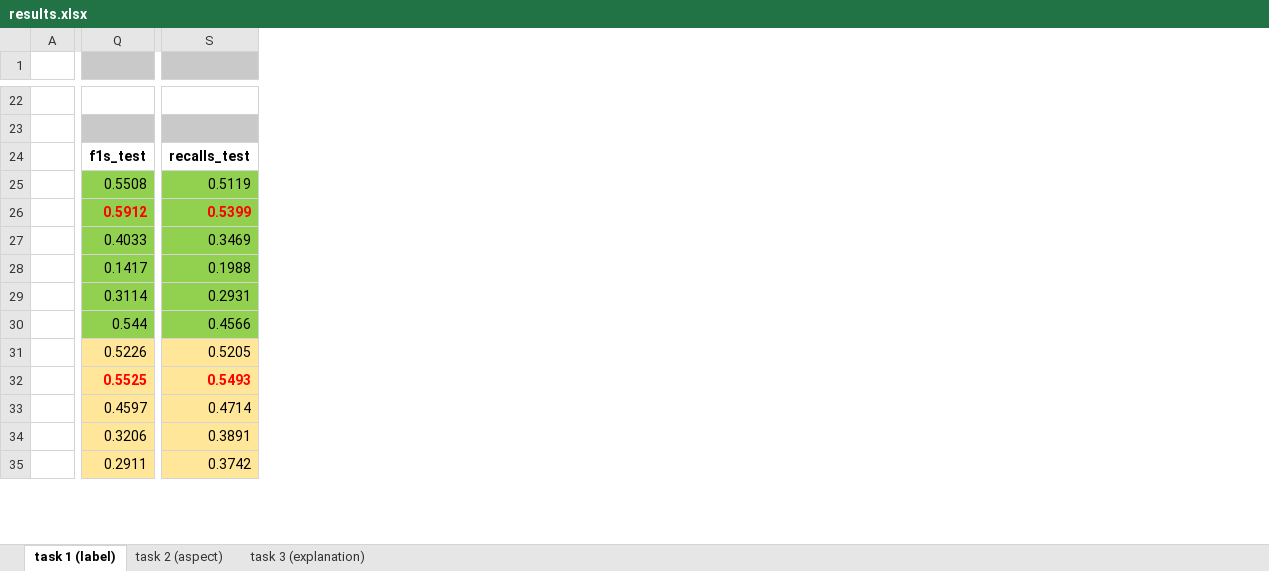
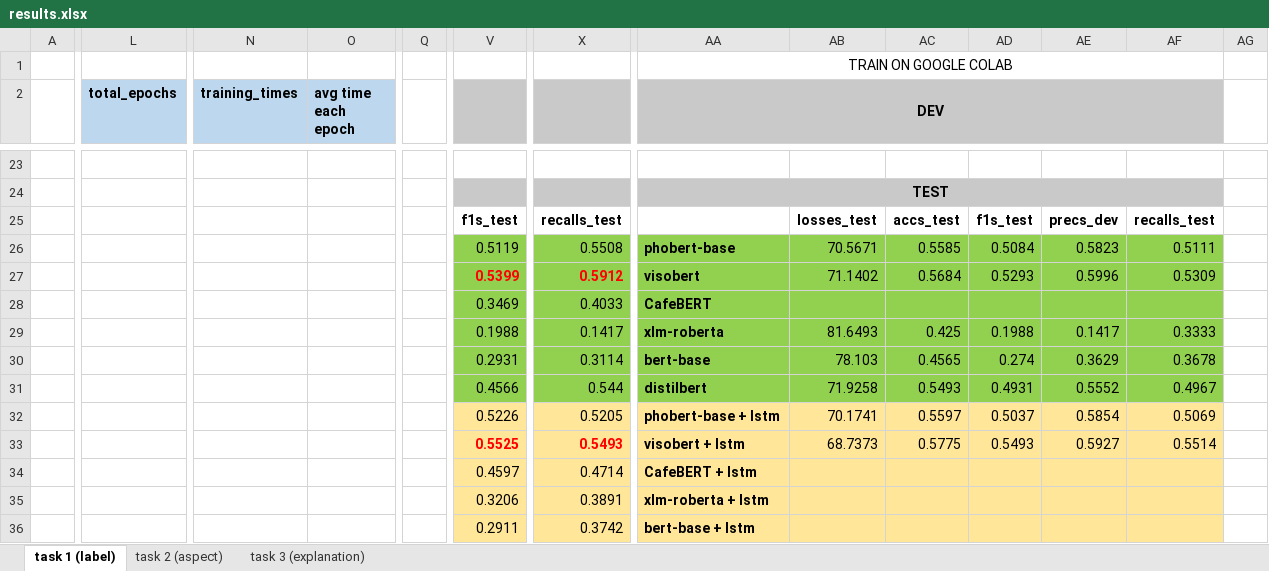
Before and after one commit to quocnguyenx43/training-model, an Excel workbook: results/results.xlsx, sheet task 1 (label), drawn as a sheet; only a part is shown, gaps mark what is left out; values as stored, in another font and other column widths than the file's, no borders; addresses are those after the commit; rows hold the shown columns only; the diff covers the shown part only; the diff names each change by its address in the sheet, - before the commit and + after, or states it on an @@ line.

```diff
--- a/results/results.xlsx (sheet task 1 (label))
+++ b/results/results.xlsx (sheet task 1 (label))
+column L (total_epochs), empty
+column N (training_times), empty
+column O (avg time each epoch), empty
+column Q, empty
+column AA (DEV), rows 24-36: TEST |  | phobert-base | visobert | CafeBERT | xlm-roberta | bert-base | distilbert | phobert-base + lstm | visobert + lstm | CafeBERT + lstm | xlm-roberta + lstm | bert-base + lstm
+column AB, rows 25-33: losses_test | 70.5671 | 71.1402 |  | 81.6493 | 78.103 | 71.9258 | 70.1741 | 68.7373
+column AC, rows 25-33: accs_test | 0.5585 | 0.5684 |  | 0.425 | 0.4565 | 0.5493 | 0.5597 | 0.5775
+column AD, rows 25-33: f1s_test | 0.5084 | 0.5293 |  | 0.1988 | 0.274 | 0.4931 | 0.5037 | 0.5493
+column AE, rows 25-33: precs_dev | 0.5823 | 0.5996 |  | 0.1417 | 0.3629 | 0.5552 | 0.5854 | 0.5927
+column AF, rows 25-33: recalls_test | 0.5111 | 0.5309 |  | 0.3333 | 0.3678 | 0.4967 | 0.5069 | 0.5514
+column AG, empty
+row 1:  |  |  |  |  |  |  | TRAIN ON GOOGLE COLAB
-V26: 0.5508
+V26: 0.5119
-X26: 0.5119
+X26: 0.5508
-V27: 0.5912
+V27: 0.5399
-X27: 0.5399
+X27: 0.5912
-V28: 0.4033
+V28: 0.3469
-X28: 0.3469
+X28: 0.4033
-V29: 0.1417
+V29: 0.1988
-X29: 0.1988
+X29: 0.1417
-V30: 0.3114
+V30: 0.2931
-X30: 0.2931
+X30: 0.3114
-V31: 0.544
+V31: 0.4566
-X31: 0.4566
+X31: 0.544
```
Also changed, not shown: 3 added columns and 13 edited cells elsewhere in this sheet, sheet task 2 (aspect), sheet task 3 (explanation), 42 other files.
